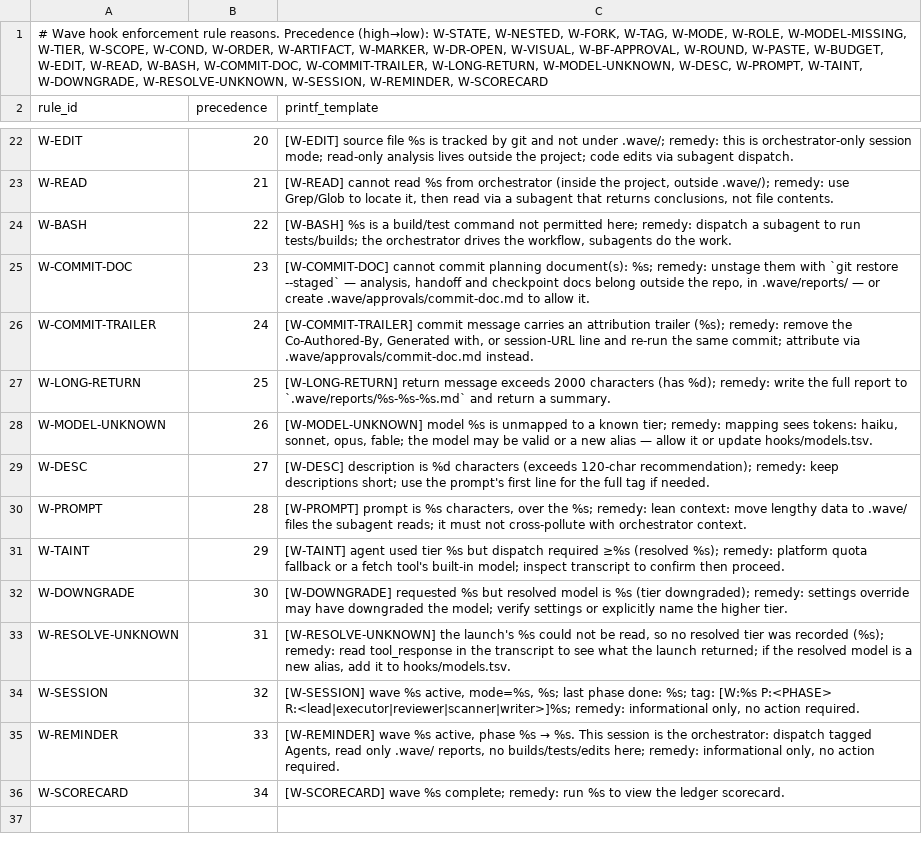
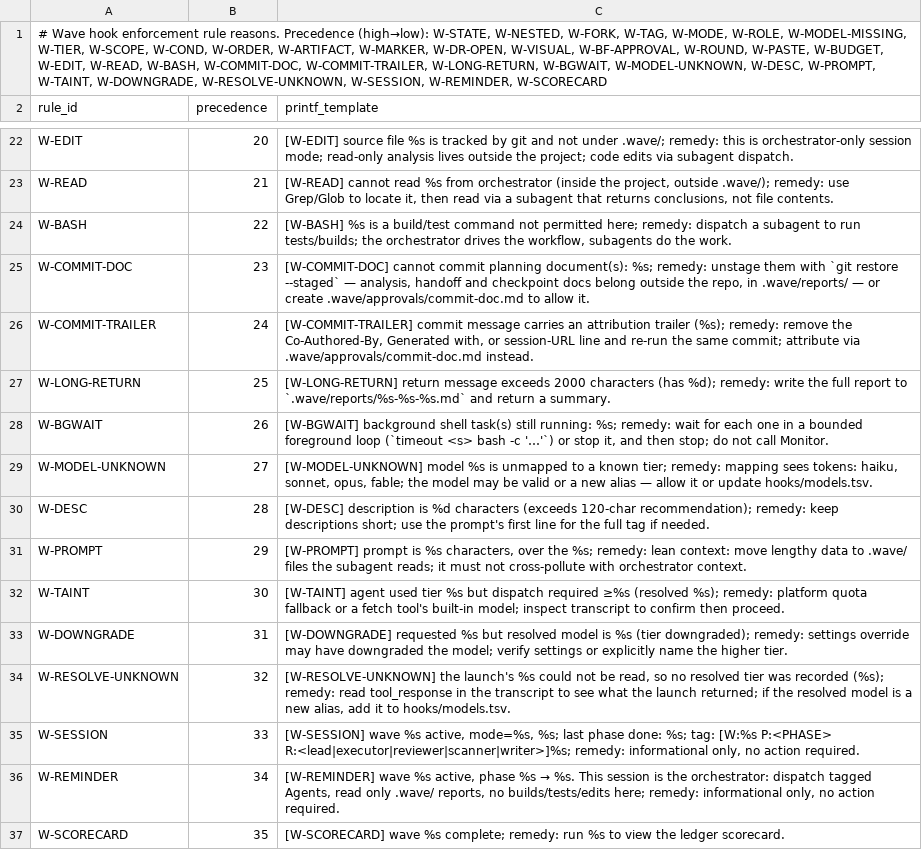
Before and after one commit to Harshvardhan86/claude-wave-plugin, a TSV file: hooks/reasons.tsv, drawn as a sheet; only a part is shown, gaps mark what is left out.

Commit message:
W-BGWAIT: record subagent background tasks, block once at stop, orphan on the second (Task 3)
post-bash.sh records tool_response.backgroundTaskId per agent under
state.bg_tasks; subagent-stop.sh blocks once when a recorded task is still a
running shell in background_tasks, latches bg_blocked, and on the latched
second stop marks the phase failed and writes bg_orphaned on the per-agent
ledger line. Reason row at precedence 26 after W-LONG-RETURN; golden,
corpus emitters (wv_stop_block) and mutants updated; ten bgwait cases.

```diff
--- a/hooks/reasons.tsv
+++ b/hooks/reasons.tsv
@@ -1,2 +1,2 @@
-# Wave hook enforcement rule reasons. Precedence (high→low): W-STATE, W-NESTED, W-FORK, W-TAG, W-MODE, W-ROLE, W-MODEL-MISSING, W-TIER, W-SCOPE, W-COND, W-ORDER, W-ARTIFACT, W-MARKER, W-DR-OPEN, W-VISUAL, W-BF-APPROVAL, W-ROUND, W-PASTE, W-BUDGET, W-EDIT, W-READ, W-BASH, W-COMMIT-DOC, W-COMMIT-TRAILER, W-LONG-RETURN, W-MODEL-UNKNOWN, W-DESC, W-PROMPT, W-TAINT, W-DOWNGRADE, W-RESOLVE-UNKNOWN, W-SESSION, W-REMINDER, W-SCORECARD
+# Wave hook enforcement rule reasons. Precedence (high→low): W-STATE, W-NESTED, W-FORK, W-TAG, W-MODE, W-ROLE, W-MODEL-MISSING, W-TIER, W-SCOPE, W-COND, W-ORDER, W-ARTIFACT, W-MARKER, W-DR-OPEN, W-VISUAL, W-BF-APPROVAL, W-ROUND, W-PASTE, W-BUDGET, W-EDIT, W-READ, W-BASH, W-COMMIT-DOC, W-COMMIT-TRAILER, W-LONG-RETURN, W-BGWAIT, W-MODEL-UNKNOWN, W-DESC, W-PROMPT, W-TAINT, W-DOWNGRADE, W-RESOLVE-UNKNOWN, W-SESSION, W-REMINDER, W-SCORECARD
 rule_id	precedence	printf_template
@@ -27,10 +27,11 @@ W-COMMIT-TRAILER	24	[W-COMMIT-TRAILER] commit message carries an attribution tra
 W-LONG-RETURN	25	[W-LONG-RETURN] return message exceeds 2000 characters (has %d); remedy: write the full report to `.wave/reports/%s-%s-%s.md` and return a summary.
-W-MODEL-UNKNOWN	26	[W-MODEL-UNKNOWN] model %s is unmapped to a known tier; remedy: mapping sees tokens: haiku, sonnet, opus, fable; the model may be valid or a new alias — allow it or update hooks/models.tsv.
-W-DESC	27	[W-DESC] description is %d characters (exceeds 120-char recommendation); remedy: keep descriptions short; use the prompt's first line for the full tag if needed.
-W-PROMPT	28	[W-PROMPT] prompt is %s characters, over the %s; remedy: lean context: move lengthy data to .wave/ files the subagent reads; it must not cross-pollute with orchestrator context.
-W-TAINT	29	[W-TAINT] agent used tier %s but dispatch required ≥%s (resolved %s); remedy: platform quota fallback or a fetch tool's built-in model; inspect transcript to confirm then proceed.
-W-DOWNGRADE	30	[W-DOWNGRADE] requested %s but resolved model is %s (tier downgraded); remedy: settings override may have downgraded the model; verify settings or explicitly name the higher tier.
-W-RESOLVE-UNKNOWN	31	[W-RESOLVE-UNKNOWN] the launch's %s could not be read, so no resolved tier was recorded (%s); remedy: read tool_response in the transcript to see what the launch returned; if the resolved model is a new alias, add it to hooks/models.tsv.
-W-SESSION	32	[W-SESSION] wave %s active, mode=%s, %s; last phase done: %s; tag: [W:%s P:<PHASE> R:<lead|executor|reviewer|scanner|writer>]%s; remedy: informational only, no action required.
-W-REMINDER	33	[W-REMINDER] wave %s active, phase %s → %s. This session is the orchestrator: dispatch tagged Agents, read only .wave/ reports, no builds/tests/edits here; remedy: informational only, no action required.
-W-SCORECARD	34	[W-SCORECARD] wave %s complete; remedy: run %s to view the ledger scorecard.
+W-BGWAIT	26	[W-BGWAIT] background shell task(s) still running: %s; remedy: wait for each one in a bounded foreground loop (`timeout <s> bash -c '…'`) or stop it, and then stop; do not call Monitor.
+W-MODEL-UNKNOWN	27	[W-MODEL-UNKNOWN] model %s is unmapped to a known tier; remedy: mapping sees tokens: haiku, sonnet, opus, fable; the model may be valid or a new alias — allow it or update hooks/models.tsv.
+W-DESC	28	[W-DESC] description is %d characters (exceeds 120-char recommendation); remedy: keep descriptions short; use the prompt's first line for the full tag if needed.
+W-PROMPT	29	[W-PROMPT] prompt is %s characters, over the %s; remedy: lean context: move lengthy data to .wave/ files the subagent reads; it must not cross-pollute with orchestrator context.
+W-TAINT	30	[W-TAINT] agent used tier %s but dispatch required ≥%s (resolved %s); remedy: platform quota fallback or a fetch tool's built-in model; inspect transcript to confirm then proceed.
+W-DOWNGRADE	31	[W-DOWNGRADE] requested %s but resolved model is %s (tier downgraded); remedy: settings override may have downgraded the model; verify settings or explicitly name the higher tier.
+W-RESOLVE-UNKNOWN	32	[W-RESOLVE-UNKNOWN] the launch's %s could not be read, so no resolved tier was recorded (%s); remedy: read tool_response in the transcript to see what the launch returned; if the resolved model is a new alias, add it to hooks/models.tsv.
+W-SESSION	33	[W-SESSION] wave %s active, mode=%s, %s; last phase done: %s; tag: [W:%s P:<PHASE> R:<lead|executor|reviewer|scanner|writer>]%s; remedy: informational only, no action required.
+W-REMINDER	34	[W-REMINDER] wave %s active, phase %s → %s. This session is the orchestrator: dispatch tagged Agents, read only .wave/ reports, no builds/tests/edits here; remedy: informational only, no action required.
+W-SCORECARD	35	[W-SCORECARD] wave %s complete; remedy: run %s to view the ledger scorecard.
```
Also changed, not shown: 21 other files.
